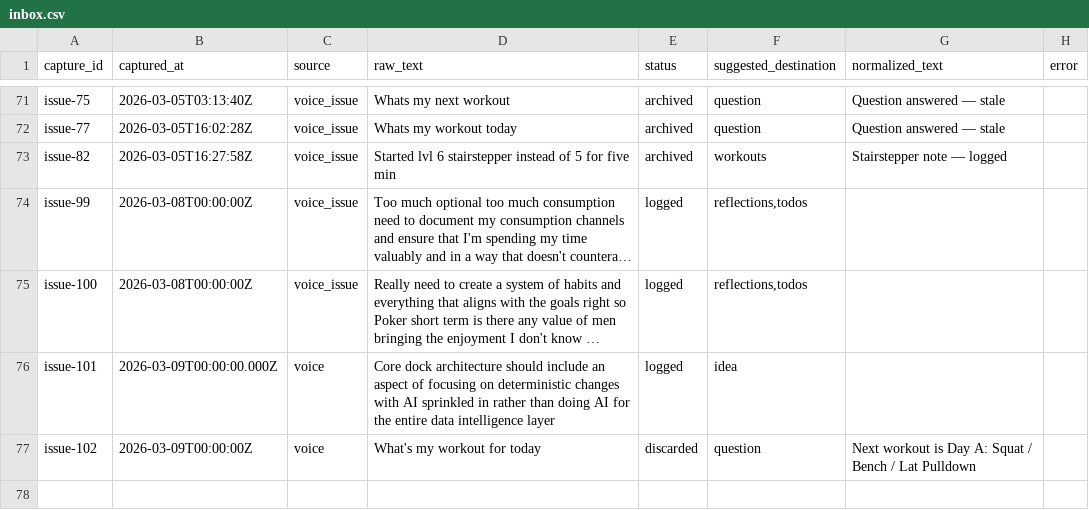
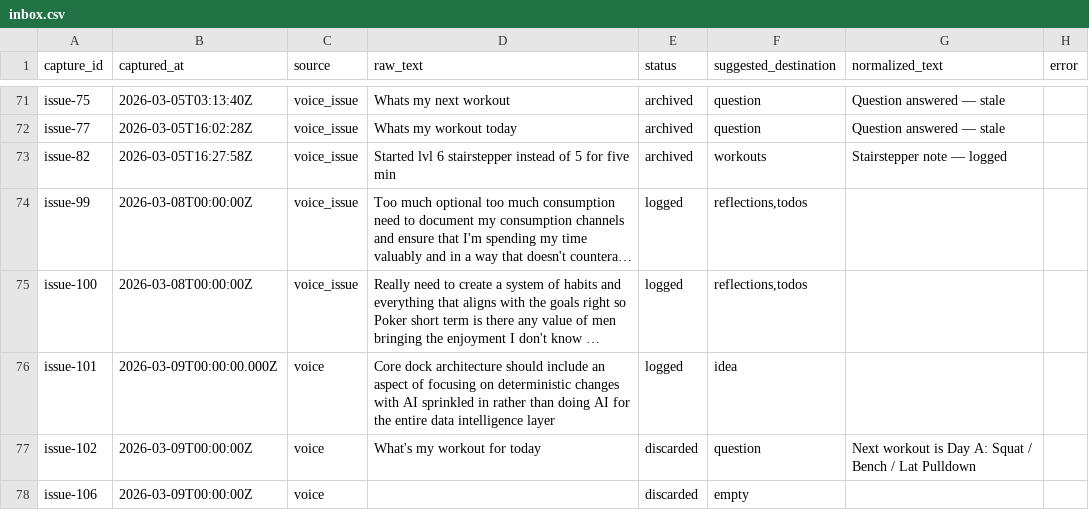
Before and after one commit to aashrayap/progress-tracker, a CSV file: data/inbox.csv, drawn as a sheet; only a part is shown, gaps mark what is left out; long unchanged cells end in …; the diff names each change by its address in the sheet, - before the commit and + after, or states it on an @@ line.

```diff
--- a/data/inbox.csv
+++ b/data/inbox.csv
+row 78: issue-106 | 2026-03-09T00:00:00Z | voice |  | discarded | empty
```
Also changed, not shown: data/todos.csv.
